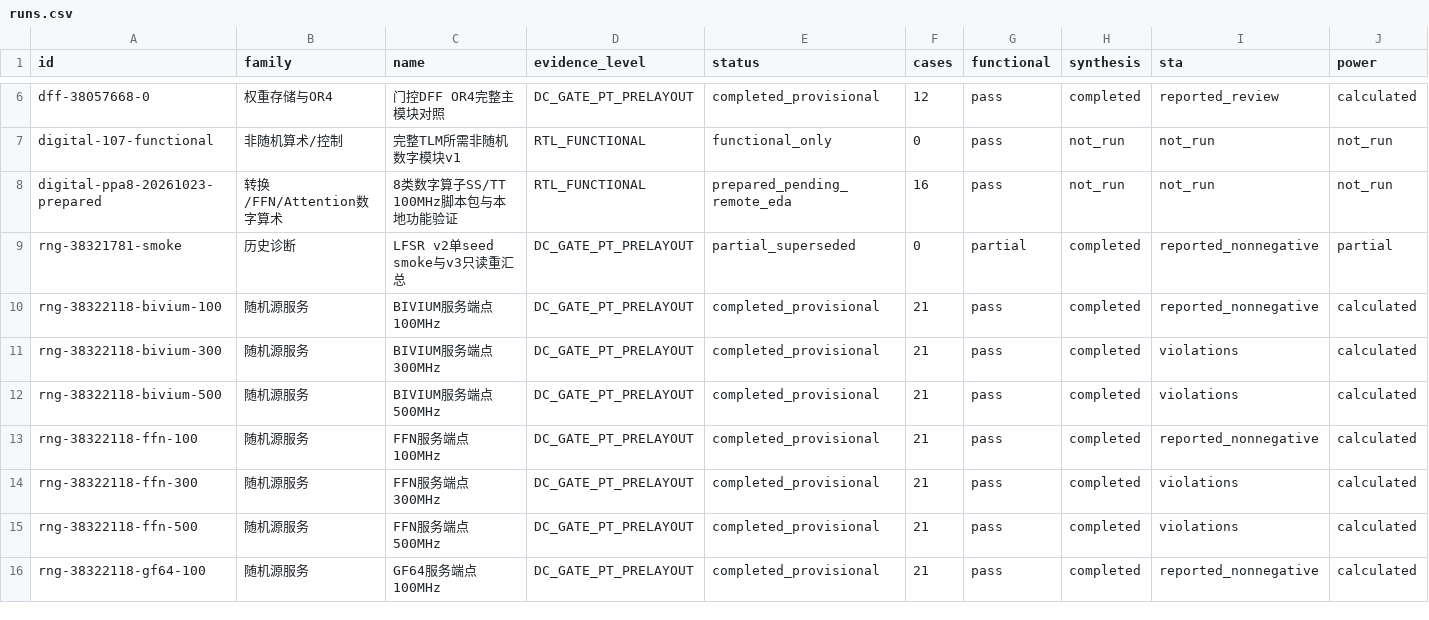
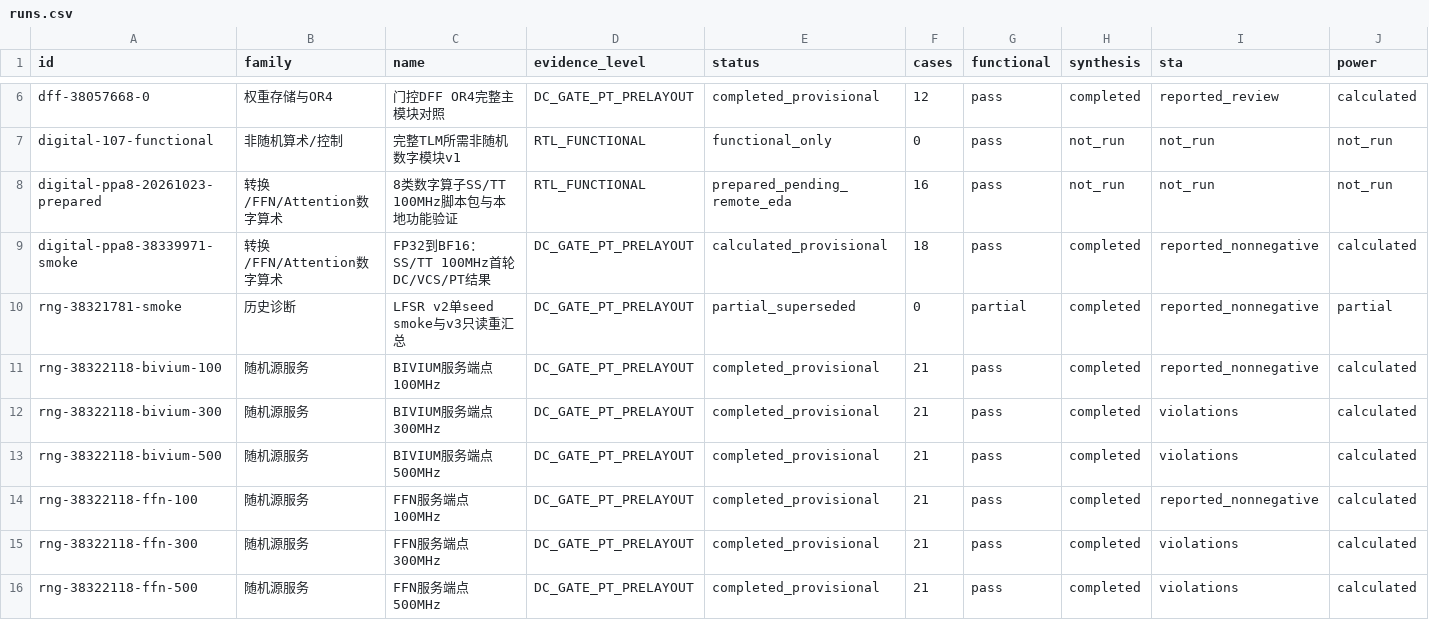
Before and after one commit to rayggxia-workspace/pbit-llm-qwen-baselines, a CSV file: digital_circuit_simulation_registry/runs.csv, drawn as a sheet; only a part is shown, gaps mark what is left out; the shorter side is filled out with more unchanged rows; rows hold the shown columns only; the diff names each change by its address in the sheet, - before the commit and + after, or states it on an @@ line.

```diff
--- a/digital_circuit_simulation_registry/runs.csv
+++ b/digital_circuit_simulation_registry/runs.csv
+row 9: digital-ppa8-38339971-smoke | 转换/FFN/Attention数字算术 | FP32到BF16：SS/TT 100MHz首轮DC/VCS/PT结果 | DC_GATE_PT_PRELAYOUT | calculated_provisional | 18 | pass | completed | reported_nonnegative | calculated
```
Also changed, not shown: digital_circuit_simulation_registry/archive_inventory.csv, digital_circuit_simulation_registry/artifact_locations.csv, 4 other files.
